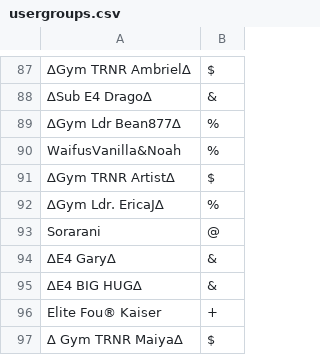
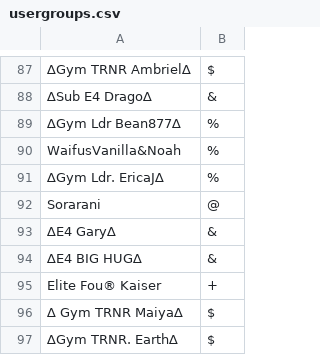
Before and after one commit to Sora-League/Pokemon-Showdown, a CSV file: config/usergroups.csv, drawn as a sheet; only a part is shown, gaps mark what is left out; the shorter side is filled out with more unchanged rows; the diff names each change by its address in the sheet, - before the commit and + after, or states it on an @@ line.

Commit message:
usergroups

```diff
--- a/config/usergroups.csv
+++ b/config/usergroups.csv
-row 91: ∆Gym TRNR Artist∆ | $
```
